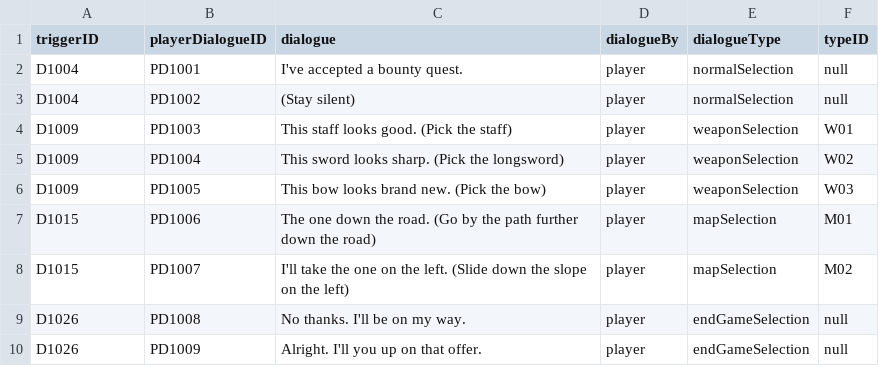
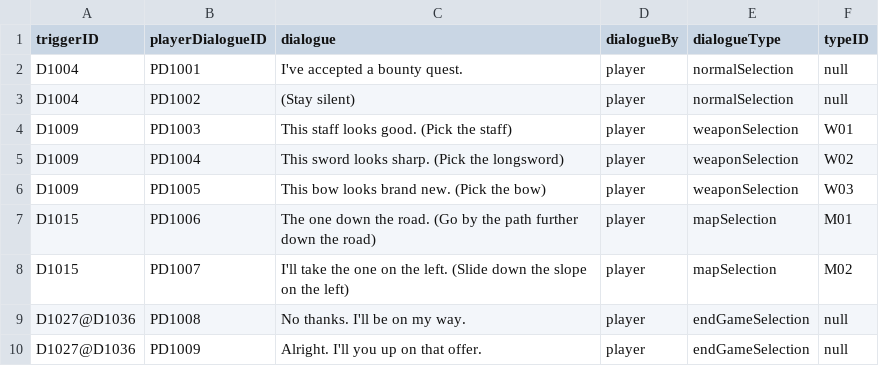
Before and after one commit to Tako27/ScriptingSystemA3, a CSV file: Assets/Data/Player Dialogue.csv, drawn as a sheet.

```diff
--- a/Assets/Data/Player Dialogue.csv
+++ b/Assets/Data/Player Dialogue.csv
@@ -8,3 +8,3 @@ D1015,PD1006,The one down the road. (Go by the path further down the road),playe
 D1015,PD1007,I'll take the one on the left. (Slide down the slope on the left),player,mapSelection,M02
-D1026,PD1008,No thanks. I'll be on my way.,player,endGameSelection,null
-D1026,PD1009,Alright. I'll you up on that offer.,player,endGameSelection,null
+D1027@D1036,PD1008,No thanks. I'll be on my way.,player,endGameSelection,null
+D1027@D1036,PD1009,Alright. I'll you up on that offer.,player,endGameSelection,null
```
Also changed, not shown: Assets/Data/A3 - Sessions - Dynamic.csv, 2 other files.
